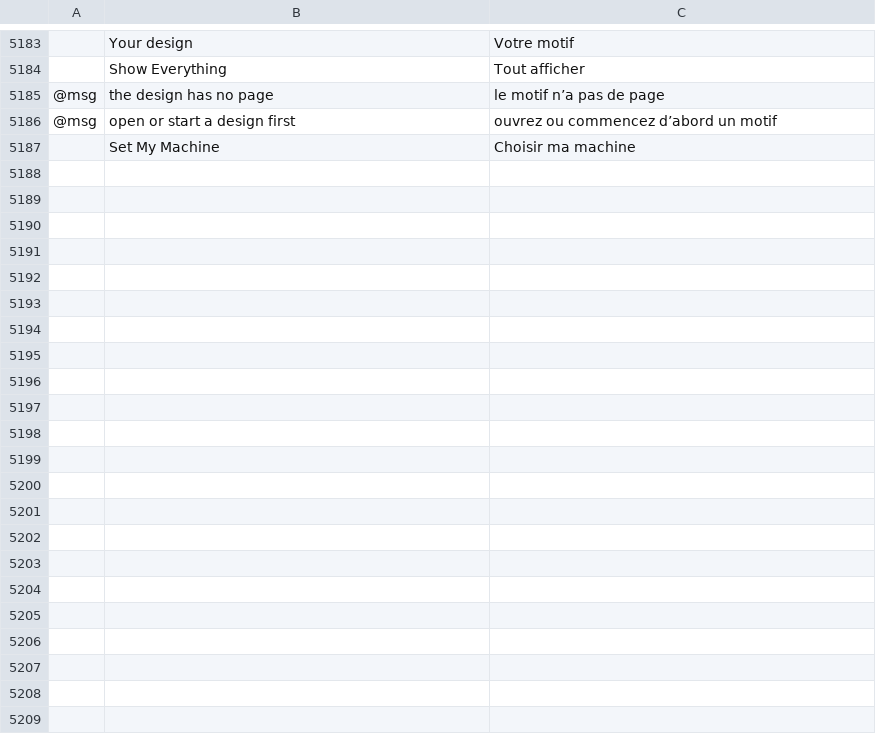
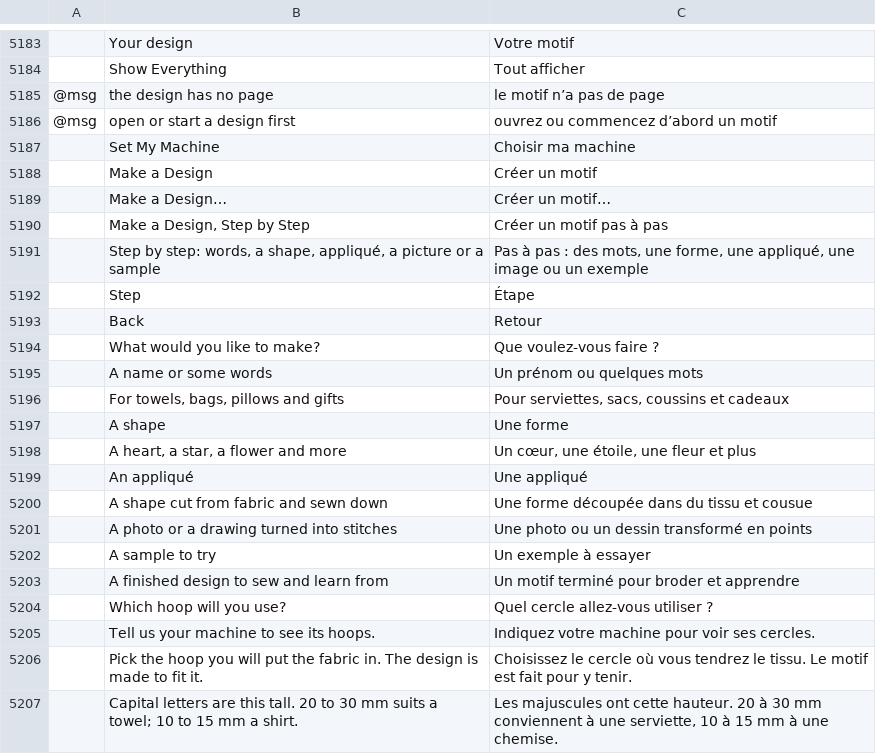
Before and after one commit to SiteSentrix/StitchFoundry, a TSV file: crates/ui-egui/src/i18n/fr.tsv, drawn as a sheet; only a part is shown, gaps mark what is left out; the diff covers the shown part only; the diff names each change by its address in the sheet, - before the commit and + after, or states it on an @@ line.

```diff
--- a/crates/ui-egui/src/i18n/fr.tsv
+++ b/crates/ui-egui/src/i18n/fr.tsv
+row 5188:  | Make a Design | Créer un motif
+row 5189:  | Make a Design… | Créer un motif…
+row 5190:  | Make a Design, Step by Step | Créer un motif pas à pas
+row 5191:  | Step by step: words, a shape, appliqué, a picture or a sample | Pas à pas : des mots, une forme, une appliqué, une image ou un exemple
+row 5192:  | Step | Étape
+row 5193:  | Back | Retour
+row 5194:  | What would you like to make? | Que voulez-vous faire ?
+row 5195:  | A name or some words | Un prénom ou quelques mots
+row 5196:  | For towels, bags, pillows and gifts | Pour serviettes, sacs, coussins et cadeaux
+row 5197:  | A shape | Une forme
+row 5198:  | A heart, a star, a flower and more | Un cœur, une étoile, une fleur et plus
+row 5199:  | An appliqué | Une appliqué
+row 5200:  | A shape cut from fabric and sewn down | Une forme découpée dans du tissu et cousue
+row 5201:  | A photo or a drawing turned into stitches | Une photo ou un dessin transformé en points
+row 5202:  | A sample to try | Un exemple à essayer
+row 5203:  | A finished design to sew and learn from | Un motif terminé pour broder et apprendre
+row 5204:  | Which hoop will you use? | Quel cercle allez-vous utiliser ?
+row 5205:  | Tell us your machine to see its hoops. | Indiquez votre machine pour voir ses cercles.
+row 5206:  | Pick the hoop you will put the fabric in. The design is made to fit it. | Choisissez le cercle où vous tendrez le tissu. Le motif est fait pour y tenir.
+row 5207:  | Capital letters are this tall. 20 to 30 mm suits a towel; 10 to 15 mm a shirt. | Les majuscules ont cette hauteur. 20 à 30 mm conviennent à une serviette, 10 à 15 mm à une chemise.
```
Also changed, not shown: 16 added rows elsewhere in this file, crates/ui-egui/src/i18n/de.tsv, crates/ui-egui/src/i18n/it.tsv, 19 other files.
